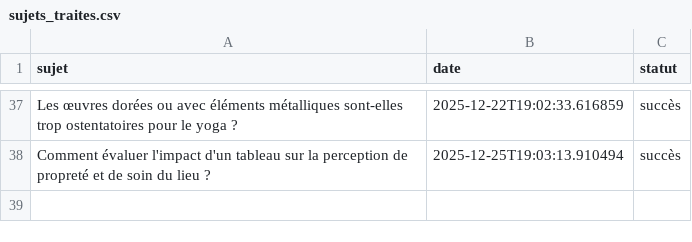
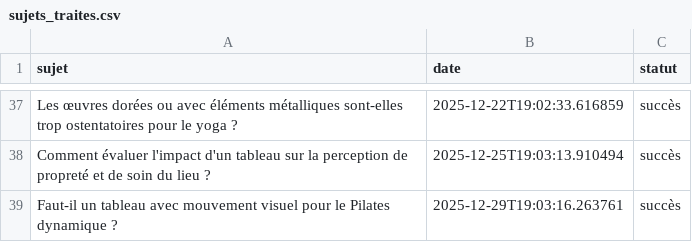
Before and after one commit to Metalosmose21/Yoga-2, a CSV file: sujets_traites.csv, drawn as a sheet; only a part is shown, gaps mark what is left out; the diff names each change by its address in the sheet, - before the commit and + after, or states it on an @@ line.

```diff
--- a/sujets_traites.csv
+++ b/sujets_traites.csv
+row 39: Faut-il un tableau avec mouvement visuel pour le Pilates dynamique ? | 2025-12-29T19:03:16.263761 | succès
```
Also changed, not shown: sujets.csv.
